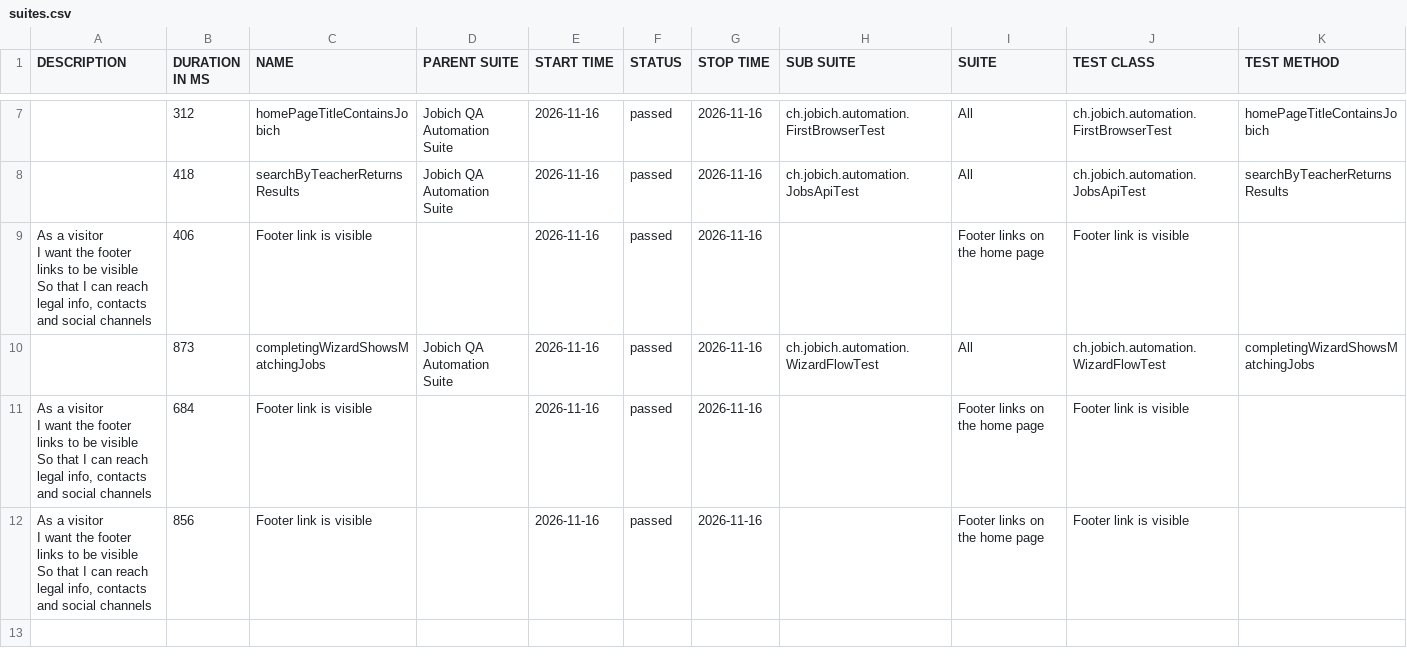
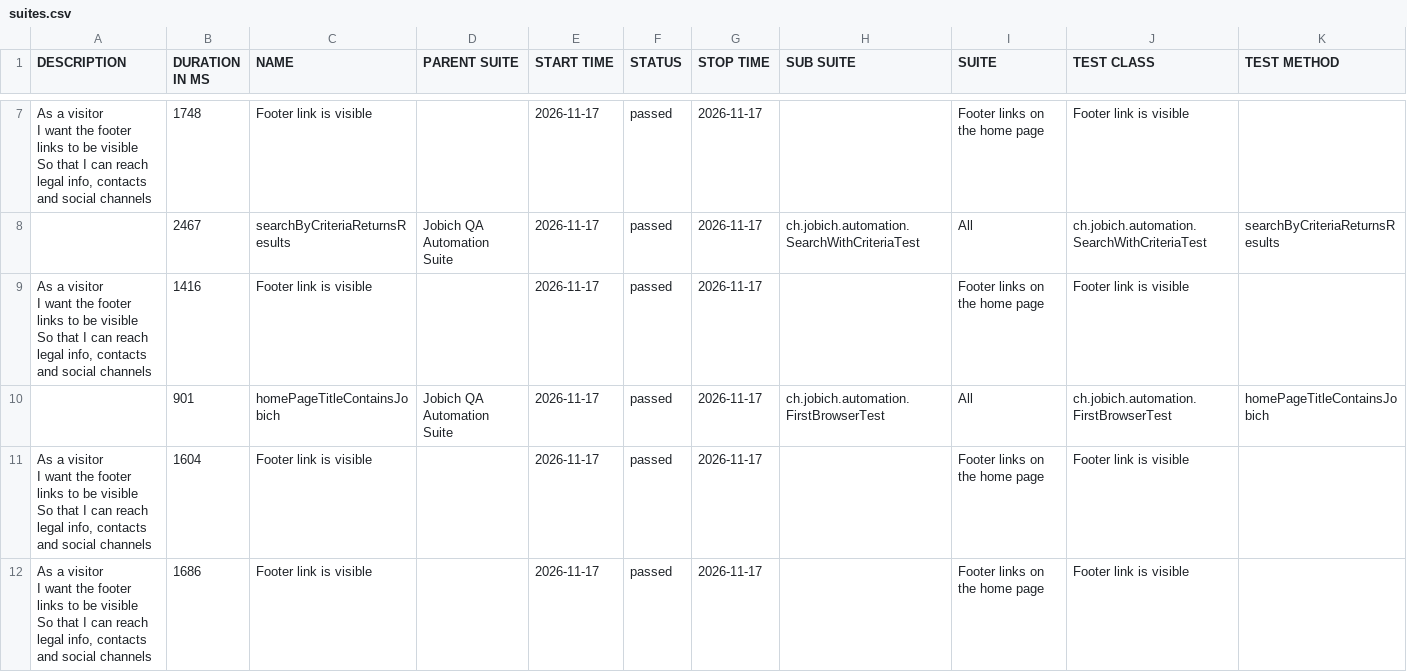
Before and after one commit to aazinchenko/jobich-automation, a CSV file: data/suites.csv, drawn as a sheet; only a part is shown, gaps mark what is left out; the diff covers the shown part only.

```diff
--- a/data/suites.csv
+++ b/data/suites.csv
@@ -13,12 +11,14 @@
-"","312","homePageTitleContainsJobich","Jobich QA Automation Suite","2026-11-16","passed","2026-11-16","ch.jobich.automation.FirstBrowserTest","All","ch.jobich.automation.FirstBrowserTest","homePageTitleContainsJobich"
-"","418","searchByTeacherReturnsResults","Jobich QA Automation Suite","2026-11-16","passed","2026-11-16","ch.jobich.automation.JobsApiTest","All","ch.jobich.automation.JobsApiTest","searchByTeacherReturnsResults"
-"  As a visitor
-  I want the footer links to be visible
-  So that I can reach legal info, contacts and social channels","406","Footer link is visible","","2026-11-16","passed","2026-11-16","","Footer links on the home page","Footer link is visible",""
-"","873","completingWizardShowsMatchingJobs","Jobich QA Automation Suite","2026-11-16","passed","2026-11-16","ch.jobich.automation.WizardFlowTest","All","ch.jobich.automation.WizardFlowTest","completingWizardShowsMatchingJobs"
-"  As a visitor
-  I want the footer links to be visible
-  So that I can reach legal info, contacts and social channels","684","Footer link is visible","","2026-11-16","passed","2026-11-16","","Footer links on the home page","Footer link is visible",""
-"  As a visitor
-  I want the footer links to be visible
-  So that I can reach legal info, contacts and social channels","856","Footer link is visible","","2026-11-16","passed","2026-11-16","","Footer links on the home page","Footer link is visible",""
+"  As a visitor
+  I want the footer links to be visible
+  So that I can reach legal info, contacts and social channels","1748","Footer link is visible","","2026-11-17","passed","2026-11-17","","Footer links on the home page","Footer link is visible",""
+"","2467","searchByCriteriaReturnsResults","Jobich QA Automation Suite","2026-11-17","passed","2026-11-17","ch.jobich.automation.SearchWithCriteriaTest","All","ch.jobich.automation.SearchWithCriteriaTest","searchByCriteriaReturnsResults"
+"  As a visitor
+  I want the footer links to be visible
+  So that I can reach legal info, contacts and social channels","1416","Footer link is visible","","2026-11-17","passed","2026-11-17","","Footer links on the home page","Footer link is visible",""
+"","901","homePageTitleContainsJobich","Jobich QA Automation Suite","2026-11-17","passed","2026-11-17","ch.jobich.automation.FirstBrowserTest","All","ch.jobich.automation.FirstBrowserTest","homePageTitleContainsJobich"
+"  As a visitor
+  I want the footer links to be visible
+  So that I can reach legal info, contacts and social channels","1604","Footer link is visible","","2026-11-17","passed","2026-11-17","","Footer links on the home page","Footer link is visible",""
+"  As a visitor
+  I want the footer links to be visible
+  So that I can reach legal info, contacts and social channels","1686","Footer link is visible","","2026-11-17","passed","2026-11-17","","Footer links on the home page","Footer link is visible",""
```
Also changed, not shown: 1 added row, 1 removed row and 16 edited cells elsewhere in this file, 39 other files.
